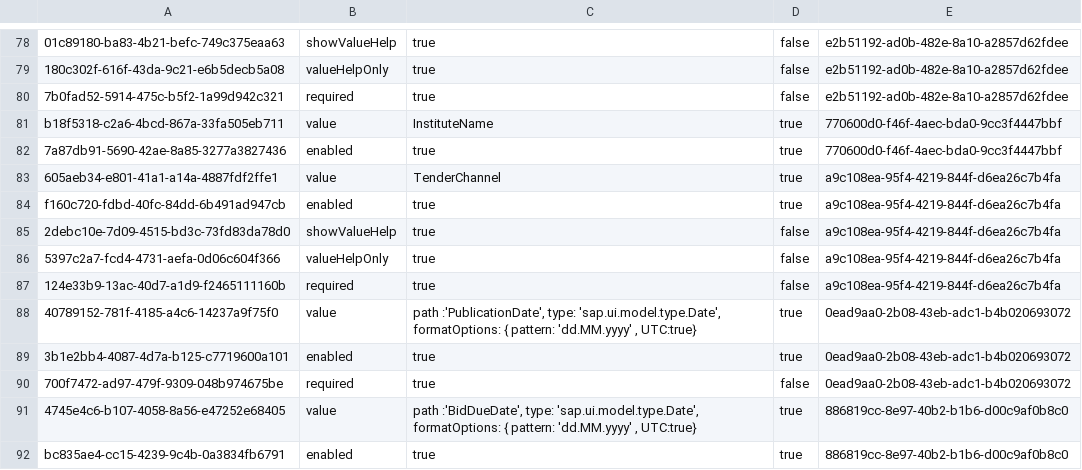
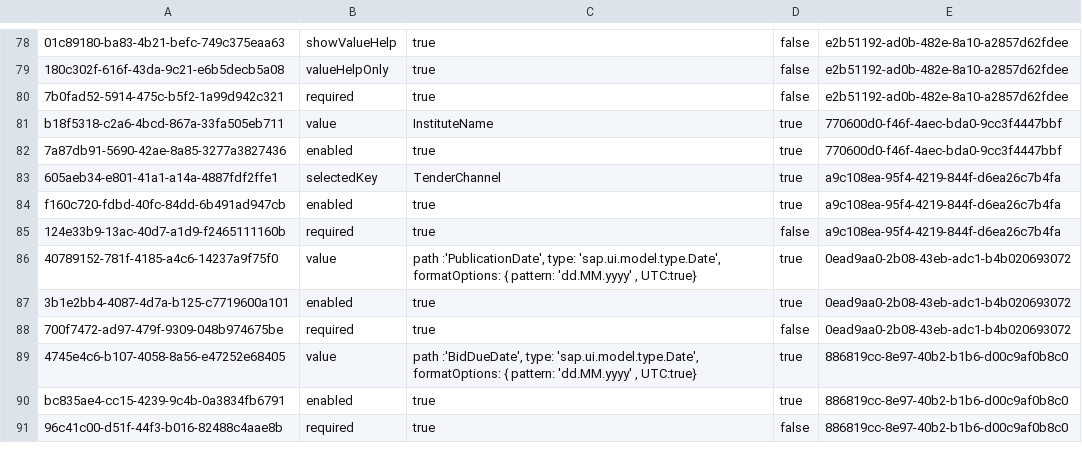
Before and after one commit to mandar-velankar/FAST_UI_TEMPLATES, a CSV file: db/data/com.bayer.SXTENDER.templates-Properties.csv, drawn as a sheet; only a part is shown, gaps mark what is left out; the shorter side is filled out with more unchanged rows.

```diff
--- a/db/data/com.bayer.SXTENDER.templates-Properties.csv
+++ b/db/data/com.bayer.SXTENDER.templates-Properties.csv
@@ -82,6 +82,4 @@ b18f5318-c2a6-4bcd-867a-33fa505eb711;value;InstituteName;true;770600d0-f46f-4aec
 7a87db91-5690-42ae-8a85-3277a3827436;enabled;true;true;770600d0-f46f-4aec-bda0-9cc3f4447bbf
-605aeb34-e801-41a1-a14a-4887fdf2ffe1;value;TenderChannel;true;a9c108ea-95f4-4219-844f-d6ea26c7b4fa
+605aeb34-e801-41a1-a14a-4887fdf2ffe1;selectedKey;TenderChannel;true;a9c108ea-95f4-4219-844f-d6ea26c7b4fa
 f160c720-fdbd-40fc-84dd-6b491ad947cb;enabled;true;true;a9c108ea-95f4-4219-844f-d6ea26c7b4fa
-2debc10e-7d09-4515-bd3c-73fd83da78d0;showValueHelp;true;false;a9c108ea-95f4-4219-844f-d6ea26c7b4fa
-5397c2a7-fcd4-4731-aefa-0d06c604f366;valueHelpOnly;true;false;a9c108ea-95f4-4219-844f-d6ea26c7b4fa
 124e33b9-13ac-40d7-a1d9-f2465111160b;required;true;false;a9c108ea-95f4-4219-844f-d6ea26c7b4fa
```
Also changed, not shown: db/data/com.bayer.SXTENDER.templates-Control.csv, db/data/com.bayer.SXTENDER.templates-StaticValue.csv, 1 other file.
